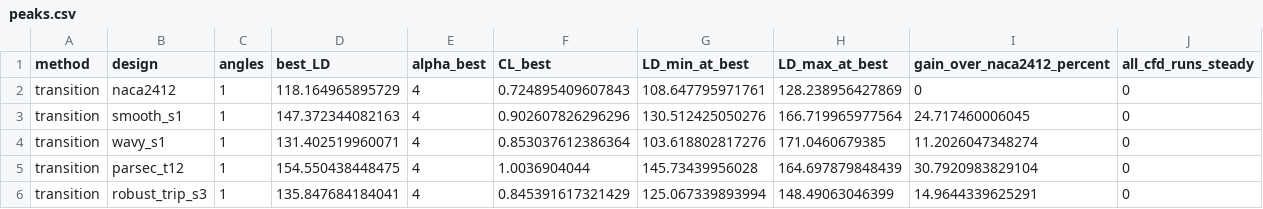
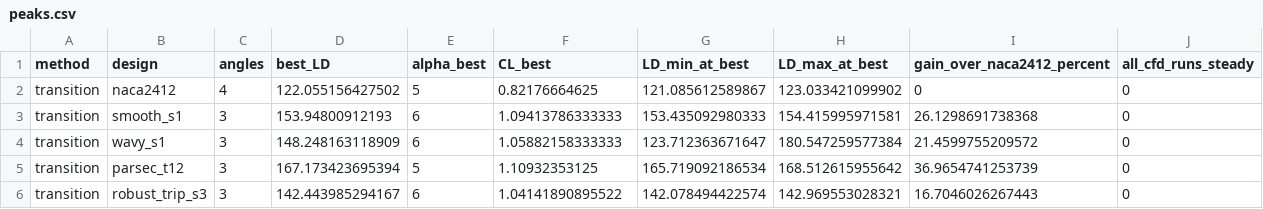
Before and after one commit to Sne-k/airfoil-geometry-optimization, a CSV file: results/cfd/designs/peaks.csv, drawn as a sheet; only a part is shown; the diff covers the shown part only.

```diff
--- a/results/cfd/designs/peaks.csv
+++ b/results/cfd/designs/peaks.csv
@@ -1,6 +1,6 @@
 method,design,angles,best_LD,alpha_best,CL_best,LD_min_at_best,LD_max_at_best,gain_over_naca2412_percent,all_cfd_runs_steady
-transition,naca2412,1,118.164965895729,4,0.724895409607843,108.647795971761,128.238956427869,0,0
-transition,smooth_s1,1,147.372344082163,4,0.902607826296296,130.512425050276,166.719965977564,24.717460006045,0
-transition,wavy_s1,1,131.402519960071,4,0.853037612386364,103.618802817276,171.0460679385,11.2026047348274,0
-transition,parsec_t12,1,154.550438448475,4,1.0036904044,145.73439956028,164.697879848439,30.7920983829104,0
-transition,robust_trip_s3,1,135.847684184041,4,0.845391617321429,125.067339893994,148.49063046399,14.9644339625291,0
+transition,naca2412,4,122.055156427502,5,0.82176664625,121.085612589867,123.033421099902,0,0
+transition,smooth_s1,3,153.94800912193,6,1.09413786333333,153.435092980333,154.415995971581,26.1298691738368,0
+transition,wavy_s1,3,148.248163118909,6,1.05882158333333,123.712363671647,180.547259577384,21.4599755209572,0
+transition,parsec_t12,3,167.173423695394,5,1.10932353125,165.719092186534,168.512615955642,36.9654741253739,0
+transition,robust_trip_s3,3,142.443985294167,6,1.04141890895522,142.078494422574,142.969553028321,16.7046026267443,0
```
Also changed, not shown: 33 edited cells elsewhere in this file, results/cfd/designs/comparison.csv, results/cfd/designs/forces.csv, 9 other files.
